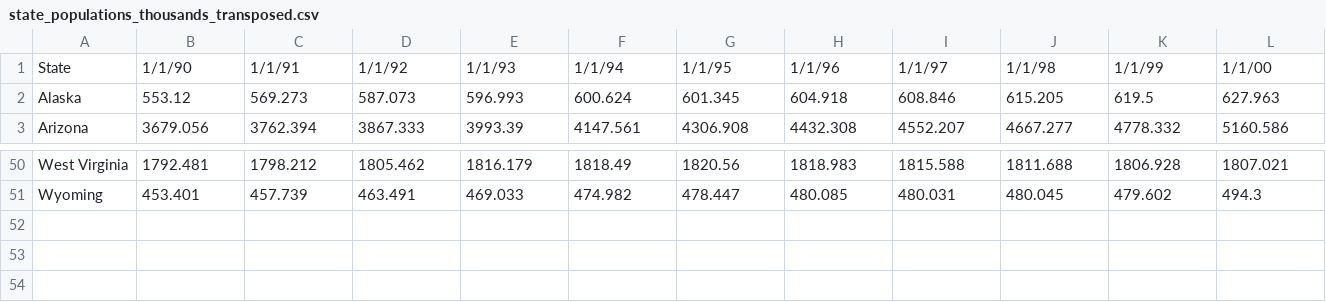
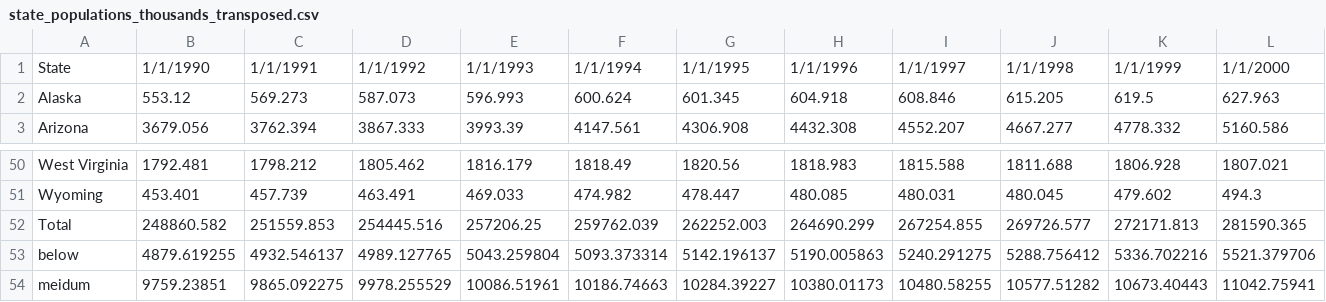
Before and after one commit to libiyao/CSE-163-Project, a CSV file: Data/state_populations_thousands_transposed.csv, drawn as a sheet; only a part is shown, gaps mark what is left out; rows hold the shown columns only; the diff covers the shown part only; the diff names each change by its address in the sheet, - before the commit and + after, or states it on an @@ line.

```diff
--- a/Data/state_populations_thousands_transposed.csv
+++ b/Data/state_populations_thousands_transposed.csv
-B1: 1/1/90
+B1: 1/1/1990
-C1: 1/1/91
+C1: 1/1/1991
-D1: 1/1/92
+D1: 1/1/1992
-E1: 1/1/93
+E1: 1/1/1993
-F1: 1/1/94
+F1: 1/1/1994
-G1: 1/1/95
+G1: 1/1/1995
-H1: 1/1/96
+H1: 1/1/1996
-I1: 1/1/97
+I1: 1/1/1997
-J1: 1/1/98
+J1: 1/1/1998
-K1: 1/1/99
+K1: 1/1/1999
-L1: 1/1/00
+L1: 1/1/2000
+row 52: Total | 248860.582 | 251559.853 | 254445.516 | 257206.25 | 259762.039 | 262252.003 | 264690.299 | 267254.855 | 269726.577 | 272171.813 | 281590.365
+row 53: below | 4879.619255 | 4932.546137 | 4989.127765 | 5043.259804 | 5093.373314 | 5142.196137 | 5190.005863 | 5240.291275 | 5288.756412 | 5336.702216 | 5521.379706
+row 54: meidum | 9759.23851 | 9865.092275 | 9978.255529 | 10086.51961 | 10186.74663 | 10284.39227 | 10380.01173 | 10480.58255 | 10577.51282 | 10673.40443 | 11042.75941
```
Also changed, not shown: 19 edited cells elsewhere in this file, 2 other files.
